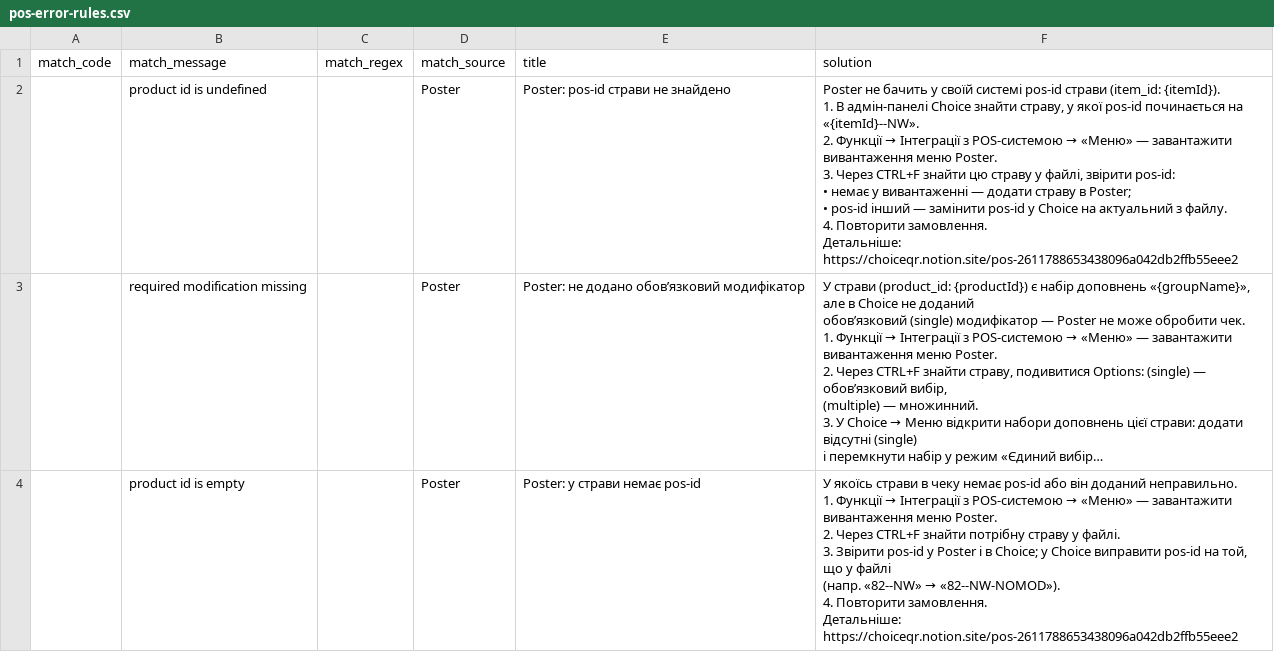
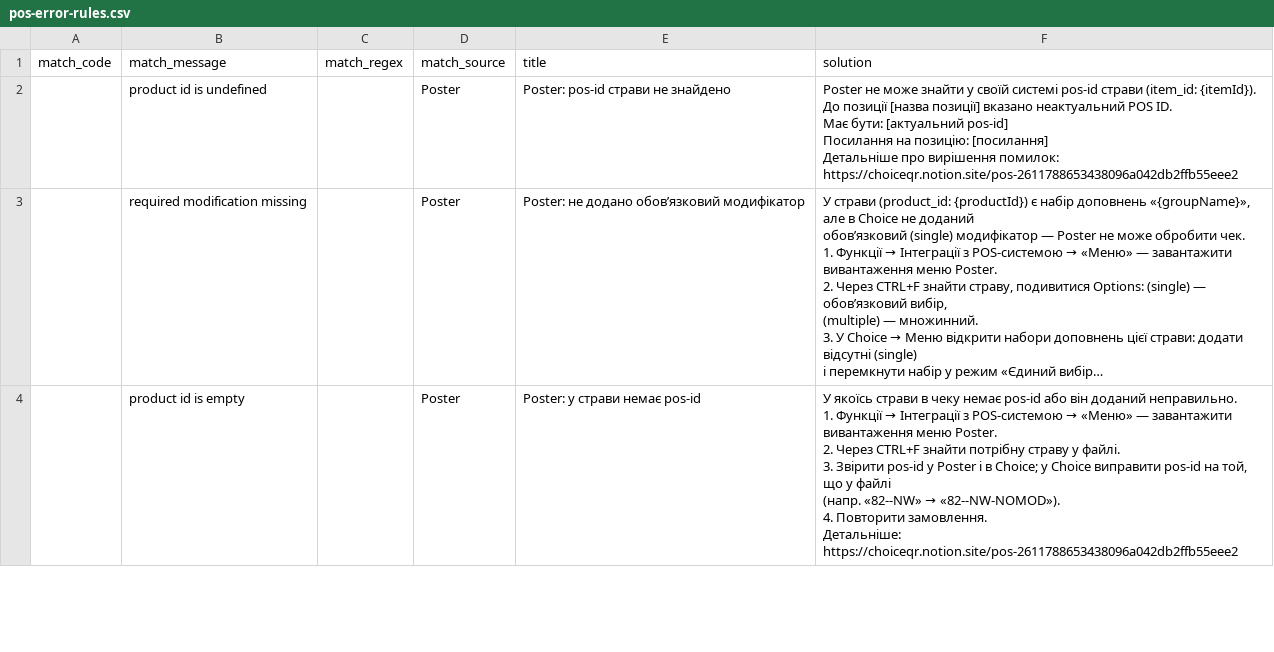
Before and after one commit to Makson369/choiceqr-pos-error-helper, a CSV file: pos-error-rules.csv, drawn as a sheet; only a part is shown; long unchanged cells end in …; ↵ is a line break in a cell; the diff names each change by its address in the sheet, - before the commit and + after, or states it on an @@ line.

```diff
--- a/pos-error-rules.csv
+++ b/pos-error-rules.csv
@@ F2 (solution): Poster не бачить у своїй системі pos-id страви (item_id: {itemId}). ↵ 1. В адмін-панелі Choice знайти страву, у якої pos-id починається на «{itemId}--NW». ↵ 2. Функції → Інтеграції з POS-системою → «Меню» — завантажити вивантаження меню Poster. ↵ 3. Через CTRL+F знайти цю страву у файлі, звірити pos-id: ↵ • немає у вивантаженні — додати страву в Poster; ↵ • pos-id інший — замінити pos-id у Choice на актуальний з файлу. ↵ 4. Повторити замовлення. ↵ Детальніше: https://choiceqr.notion.site/pos-2611788653438096a042db2ffb55eee2 → Poster не може знайти у своїй системі pos-id страви (item_id: {itemId}). ↵ До позиції [назва позиції] вказано неактуальний POS ID. ↵ Має бути: [актуальний pos-id] ↵ Посилання на позицію: [посилання] ↵ Детальніше про вирішення помилок: https://choiceqr.notion.site/pos-2611788653438096a042db2ffb55eee2 @@
```
Also changed, not shown: 2 other files.
